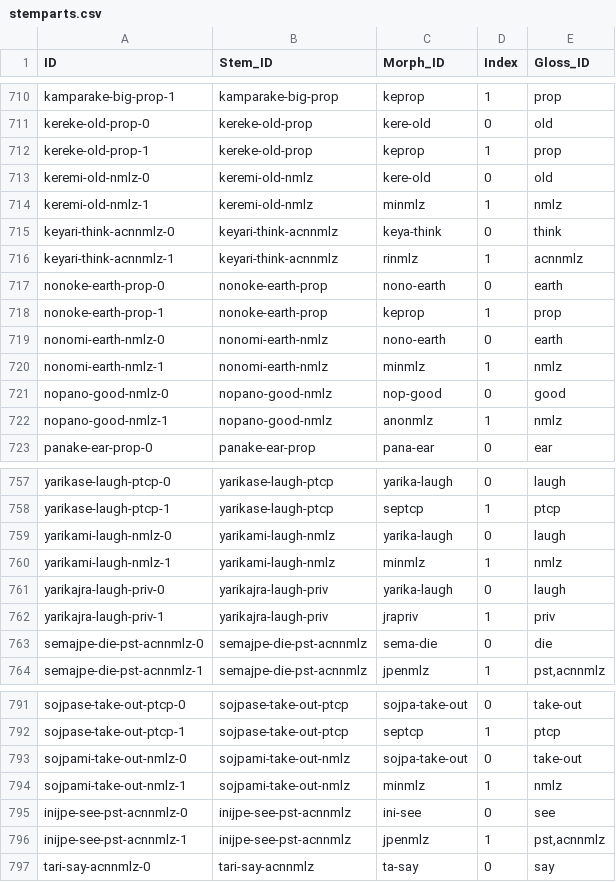
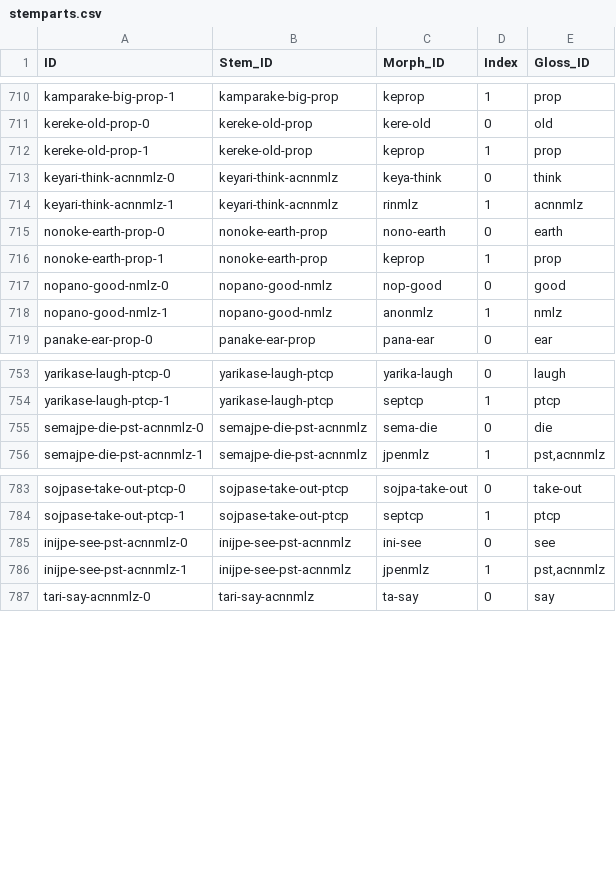
Before and after one commit to caribank/yawarana-corpus-cldf, a CSV file: cldf/stemparts.csv, drawn as a sheet; only a part is shown, gaps mark what is left out.

```diff
--- a/cldf/stemparts.csv
+++ b/cldf/stemparts.csv
@@ -712,4 +712,2 @@ kereke-old-prop-0,kereke-old-prop,kere-old,0,old
 kereke-old-prop-1,kereke-old-prop,keprop,1,prop
-keremi-old-nmlz-0,keremi-old-nmlz,kere-old,0,old
-keremi-old-nmlz-1,keremi-old-nmlz,minmlz,1,nmlz
 keyari-think-acnnmlz-0,keyari-think-acnnmlz,keya-think,0,think
@@ -718,4 +716,2 @@ nonoke-earth-prop-0,nonoke-earth-prop,nono-earth,0,earth
 nonoke-earth-prop-1,nonoke-earth-prop,keprop,1,prop
-nonomi-earth-nmlz-0,nonomi-earth-nmlz,nono-earth,0,earth
-nonomi-earth-nmlz-1,nonomi-earth-nmlz,minmlz,1,nmlz
 nopano-good-nmlz-0,nopano-good-nmlz,nop-good,0,good
@@ -758,6 +754,2 @@ yarikase-laugh-ptcp-0,yarikase-laugh-ptcp,yarika-laugh,0,laugh
 yarikase-laugh-ptcp-1,yarikase-laugh-ptcp,septcp,1,ptcp
-yarikami-laugh-nmlz-0,yarikami-laugh-nmlz,yarika-laugh,0,laugh
-yarikami-laugh-nmlz-1,yarikami-laugh-nmlz,minmlz,1,nmlz
-yarikajra-laugh-priv-0,yarikajra-laugh-priv,yarika-laugh,0,laugh
-yarikajra-laugh-priv-1,yarikajra-laugh-priv,jrapriv,1,priv
 semajpe-die-pst-acnnmlz-0,semajpe-die-pst-acnnmlz,sema-die,0,die
@@ -792,4 +784,2 @@ sojpase-take-out-ptcp-0,sojpase-take-out-ptcp,sojpa-take-out,0,take-out
 sojpase-take-out-ptcp-1,sojpase-take-out-ptcp,septcp,1,ptcp
-sojpami-take-out-nmlz-0,sojpami-take-out-nmlz,sojpa-take-out,0,take-out
-sojpami-take-out-nmlz-1,sojpami-take-out-nmlz,minmlz,1,nmlz
 inijpe-see-pst-acnnmlz-0,inijpe-see-pst-acnnmlz,ini-see,0,see
```
Also changed, not shown: cldf/derivations.csv, cldf/lexemes.csv, 5 other files.
